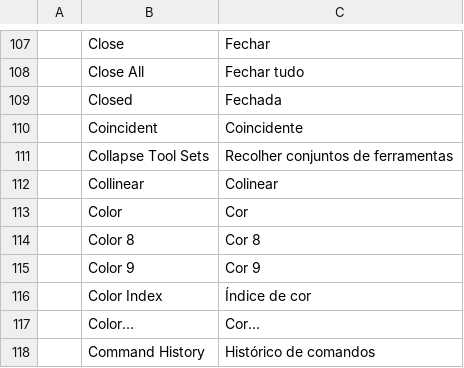
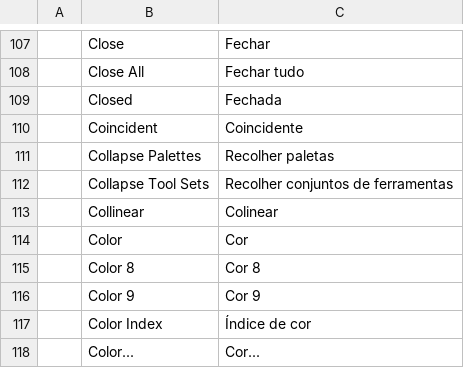
Before and after one commit to 0x-fork/cadcraft, a TSV file: crates/ui-egui/src/i18n/pt_br.tsv, drawn as a sheet; only a part is shown, gaps mark what is left out; the shorter side is filled out with more unchanged rows.

```diff
--- a/crates/ui-egui/src/i18n/pt_br.tsv
+++ b/crates/ui-egui/src/i18n/pt_br.tsv
@@ -110,2 +110,3 @@
 	Coincident	Coincidente
+	Collapse Palettes	Recolher paletas
 	Collapse Tool Sets	Recolher conjuntos de ferramentas
```
Also changed, not shown: crates/ui-egui/src/i18n/de.tsv, crates/ui-egui/src/i18n/es.tsv, 4 other files.
